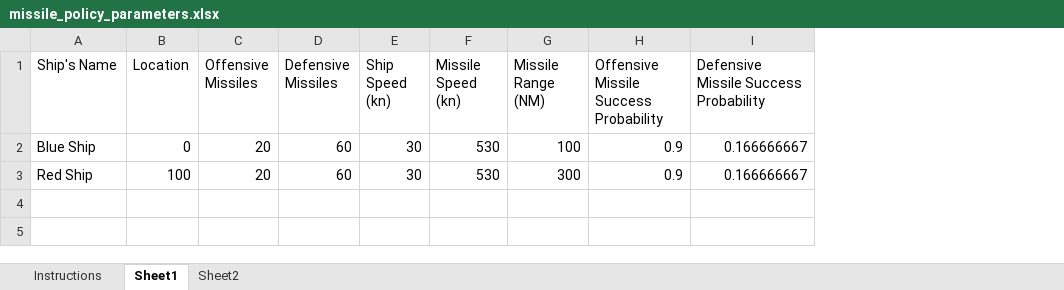
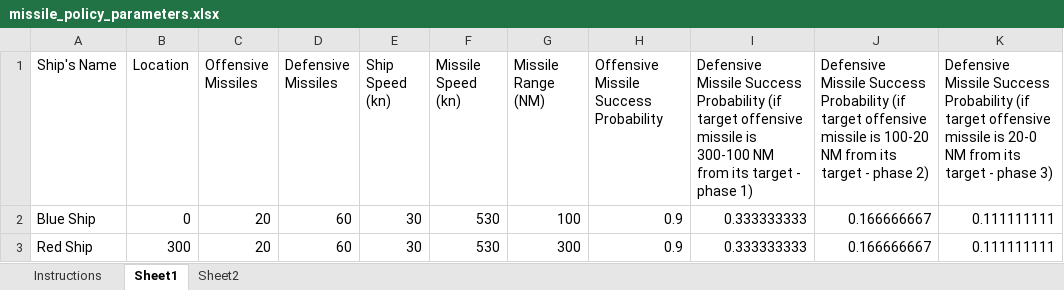
Before and after one commit to KDowling304/Missile-Code, an Excel workbook: missile_policy_parameters.xlsx, sheet Sheet1, drawn as a sheet; values as stored, in another font and other column widths than the file's, no borders; addresses are those after the commit; the diff names each change by its address in the sheet, - before the commit and + after, or states it on an @@ line.

```diff
--- a/missile_policy_parameters.xlsx (sheet Sheet1)
+++ b/missile_policy_parameters.xlsx (sheet Sheet1)
+column I, rows 1-3: Defensive Missile Success Probability (if target offensive missile is 300-100 NM from its target - phase 1) | 0.333333333 | 0.333333333
+column K, rows 1-3: Defensive Missile Success Probability (if target offensive missile is 20-0 NM from its target - phase 3) | 0.111111111 | 0.111111111
-J1: …Success Probability
+J1: …Success Probability (if target offensive missile is 100-20 NM from its target - phase 2)
-B3 (Location): 100
+B3 (Location): 300
```
Also changed, not shown: 9 other files.
